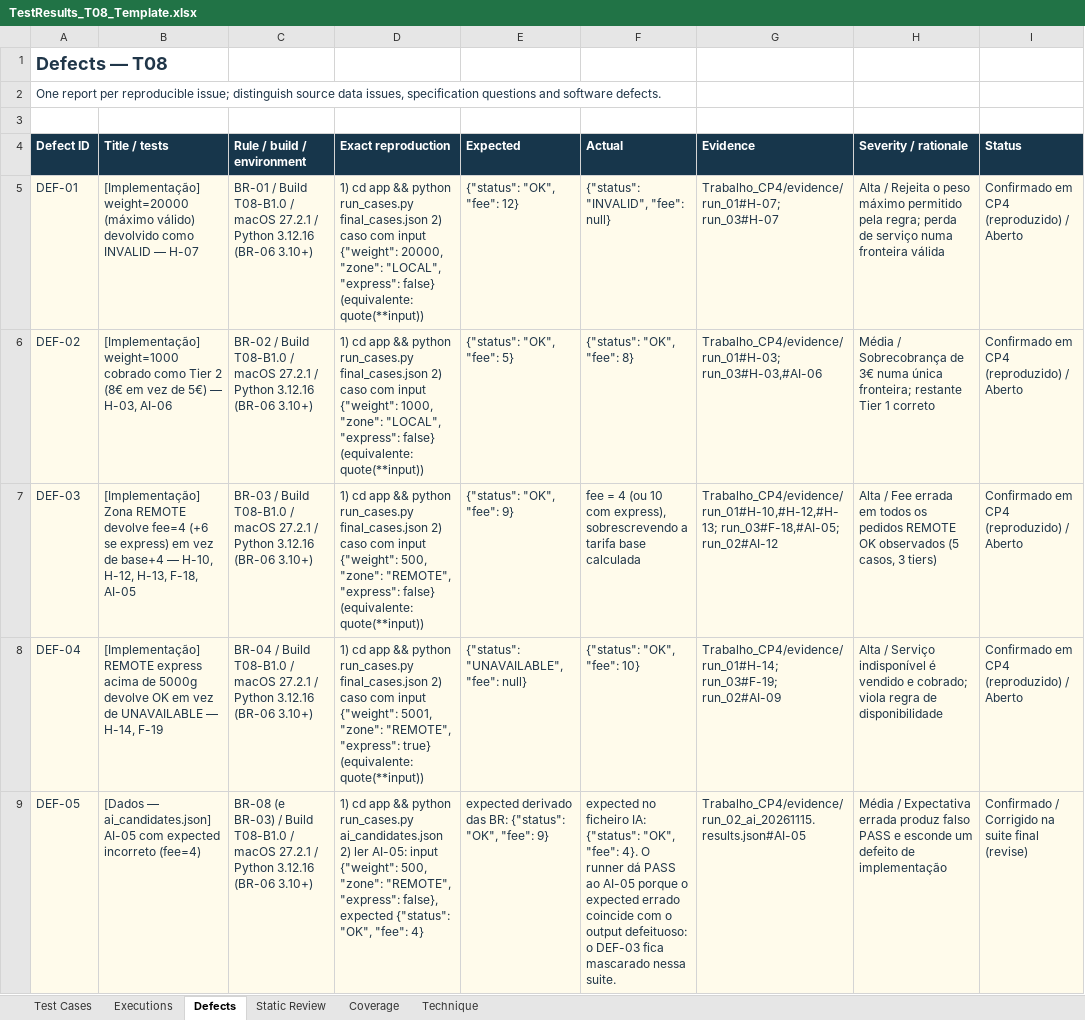
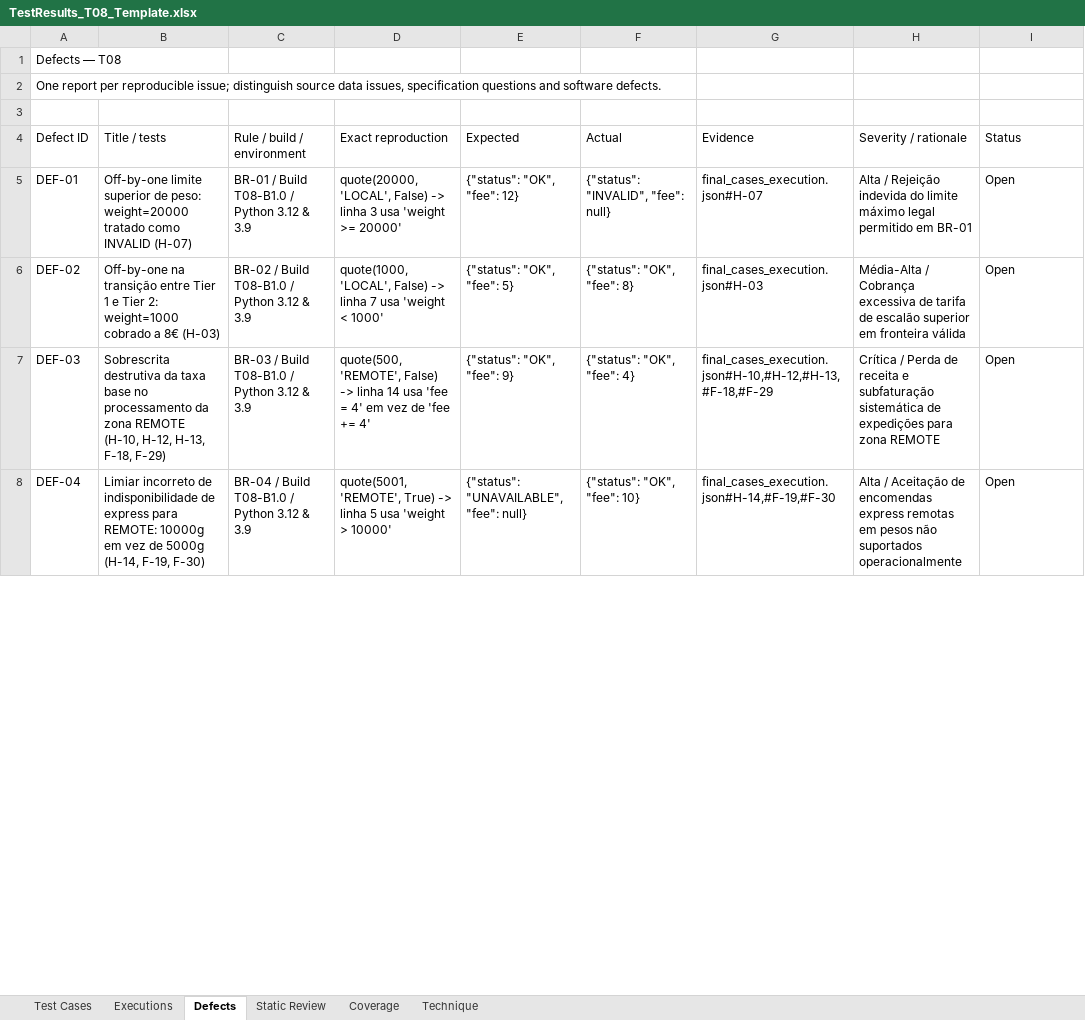
Before and after one commit to Eduardomfdias/TVSI_2627, an Excel workbook: Trabalho_CP4/TVSI_T08_Students_B1.0_CP4/TestResults_T08_Template.xlsx, sheet Defects, drawn as a sheet; only a part is shown; values as stored, in another font and other column widths than the file's, no borders; table styles not drawn; removed rows and columns are numbered as before the commit, all else as after; the diff covers the shown part only; the diff names each change by its address in the sheet, - before the commit and + after, or states it on an @@ line.

Commit message:
CP04: finalize workbook, reconcile evidence and delivery artifacts

```diff
--- a/Trabalho_CP4/TVSI_T08_Students_B1.0_CP4/TestResults_T08_Template.xlsx (sheet Defects)
+++ b/Trabalho_CP4/TVSI_T08_Students_B1.0_CP4/TestResults_T08_Template.xlsx (sheet Defects)
-A1:A2 text colour: #203649
+A1:A2 text colour: black
-A1 bold: on
+A1 bold: off, text size: smaller
@@ A4:I4 fill: #17364B → none, bold: on → off, text colour: #FFFFFF → black @@
@@ A5:I8 fill: #FFFBEB → none, text colour: #203649 → black @@
-B5 (Title / tests): [Implementação] weight=20000 (máximo válido) devolvido como INVALID — H-07
+B5 (Title / tests): Off-by-one limite superior de peso: weight=20000 tratado como INVALID (H-07)
-C5 (Rule / build / environment): …T08-B1.0 / macOS 27.2.1 / Python 3.12.16 (BR-06 3.10+)
+C5 (Rule / build / environment): …T08-B1.0 / Python 3.12 & 3.9
-D5 (Exact reproduction): 1) cd app && python run_cases.py final_cases.json 2) caso com input {"weight": 20000, "zone": "LOCAL", "express": false} (equivalente: quote(**input))
+D5 (Exact reproduction): quote(20000, 'LOCAL', False) -> linha 3 usa 'weight >= 20000'
-G5 (Evidence): Trabalho_CP4/evidence/run_01#H-07; run_03#H-07
+G5 (Evidence): final_cases_execution.json#H-07
-H5 (Severity / rationale): Alta / Rejeita o peso máximo permitido pela regra; perda de serviço numa fronteira válida
+H5 (Severity / rationale): Alta / Rejeição indevida do limite máximo legal permitido em BR-01
-I5:I8 (Status): Confirmado em CP4 (reproduzido) / Aberto
+I5:I8 (Status): Open
-B6 (Title / tests): [Implementação] weight=1000 cobrado como Tier 2 (8€ em vez de 5€) — H-03, AI-06
+B6 (Title / tests): Off-by-one na transição entre Tier 1 e Tier 2: weight=1000 cobrado a 8€ (H-03)
-C6 (Rule / build / environment): …T08-B1.0 / macOS 27.2.1 / Python 3.12.16 (BR-06 3.10+)
+C6 (Rule / build / environment): …T08-B1.0 / Python 3.12 & 3.9
-D6 (Exact reproduction): 1) cd app && python run_cases.py final_cases.json 2) caso com input {"weight": 1000, "zone": "LOCAL", "express": false} (equivalente: quote(**input))
+D6 (Exact reproduction): quote(1000, 'LOCAL', False) -> linha 7 usa 'weight < 1000'
-G6 (Evidence): Trabalho_CP4/evidence/run_01#H-03; run_03#H-03,#AI-06
+G6 (Evidence): final_cases_execution.json#H-03
-H6 (Severity / rationale): Média / Sobrecobrança de 3€ numa única fronteira; restante Tier 1 correto
+H6 (Severity / rationale): Média-Alta / Cobrança excessiva de tarifa de escalão superior em fronteira válida
-B7 (Title / tests): [Implementação] Zona REMOTE devolve fee=4 (+6 se express) em vez de base+4 — H-10, H-12, H-13, F-18, AI-05
+B7 (Title / tests): Sobrescrita destrutiva da taxa base no processamento da zona REMOTE (H-10, H-12, H-13, F-18, F-29)
-C7 (Rule / build / environment): …T08-B1.0 / macOS 27.2.1 / Python 3.12.16 (BR-06 3.10+)
+C7 (Rule / build / environment): …T08-B1.0 / Python 3.12 & 3.9
-D7 (Exact reproduction): 1) cd app && python run_cases.py final_cases.json 2) caso com input {"weight": 500, "zone": "REMOTE", "express": false} (equivalente: quote(**input))
+D7 (Exact reproduction): quote(500, 'REMOTE', False) -> linha 14 usa 'fee = 4' em vez de 'fee += 4'
-F7 (Actual): fee = 4 (ou 10 com express), sobrescrevendo a tarifa base calculada
+F7 (Actual): {"status": "OK", "fee": 4}
-G7 (Evidence): Trabalho_CP4/evidence/run_01#H-10,#H-12,#H-13; run_03#F-18,#AI-05; run_02#AI-12
+G7 (Evidence): final_cases_execution.json#H-10,#H-12,#H-13,#F-18,#F-29
-H7 (Severity / rationale): Alta / Fee errada em todos os pedidos REMOTE OK observados (5 casos, 3 tiers)
+H7 (Severity / rationale): Crítica / Perda de receita e subfaturação sistemática de expedições para zona REMOTE
-B8 (Title / tests): [Implementação] REMOTE express acima de 5000g devolve OK em vez de UNAVAILABLE — H-14, F-19
+B8 (Title / tests): Limiar incorreto de indisponibilidade de express para REMOTE: 10000g em vez de 5000g (H-14, F-19, F-30)
-C8 (Rule / build / environment): …T08-B1.0 / macOS 27.2.1 / Python 3.12.16 (BR-06 3.10+)
+C8 (Rule / build / environment): …T08-B1.0 / Python 3.12 & 3.9
-D8 (Exact reproduction): 1) cd app && python run_cases.py final_cases.json 2) caso com input {"weight": 5001, "zone": "REMOTE", "express": true} (equivalente: quote(**input))
+D8 (Exact reproduction): quote(5001, 'REMOTE', True) -> linha 5 usa 'weight > 10000'
-G8 (Evidence): Trabalho_CP4/evidence/run_01#H-14; run_03#F-19; run_02#AI-09
+G8 (Evidence): final_cases_execution.json#H-14,#F-19,#F-30
-H8 (Severity / rationale): Alta / Serviço indisponível é vendido e cobrado; viola regra de disponibilidade
+H8 (Severity / rationale): Alta / Aceitação de encomendas express remotas em pesos não suportados operacionalmente
-row 9: DEF-05 | [Dados — ai_candidates.json] AI-05 com expected incorreto (fee=4) | BR-08 (e BR-03) / Build T08-B1.0 / macOS 27.2.1 / Python 3.12.16 (BR-06 3.10+) | 1) cd app && python run_cases.py ai_candidates.json 2) ler AI-05: input {"weight": 500, "zone": "REMOTE", "express": false}, expected {"status": "OK", "fee": 4} | expected derivado das BR: {"status": "OK", "fee": 9} | expected no ficheiro IA: {"status": "OK", "fee": 4}. O runner dá PASS ao AI-05 porque o expected errado coincide com o output defeituoso: o DEF-03 fica mascarado nessa suite. | Trabalho_CP4/evidence/run_02_ai_20261115.results.json#AI-05 | Média / Expectativa errada produz falso PASS e esconde um defeito de implementação | Confirmado / Corrigido na suite final (revise)
```
Also changed, not shown: 3 added rows and 2 removed rows elsewhere in this sheet, sheet Coverage, sheet Executions, sheet Test Cases, sheet Technique, 3 other files.
